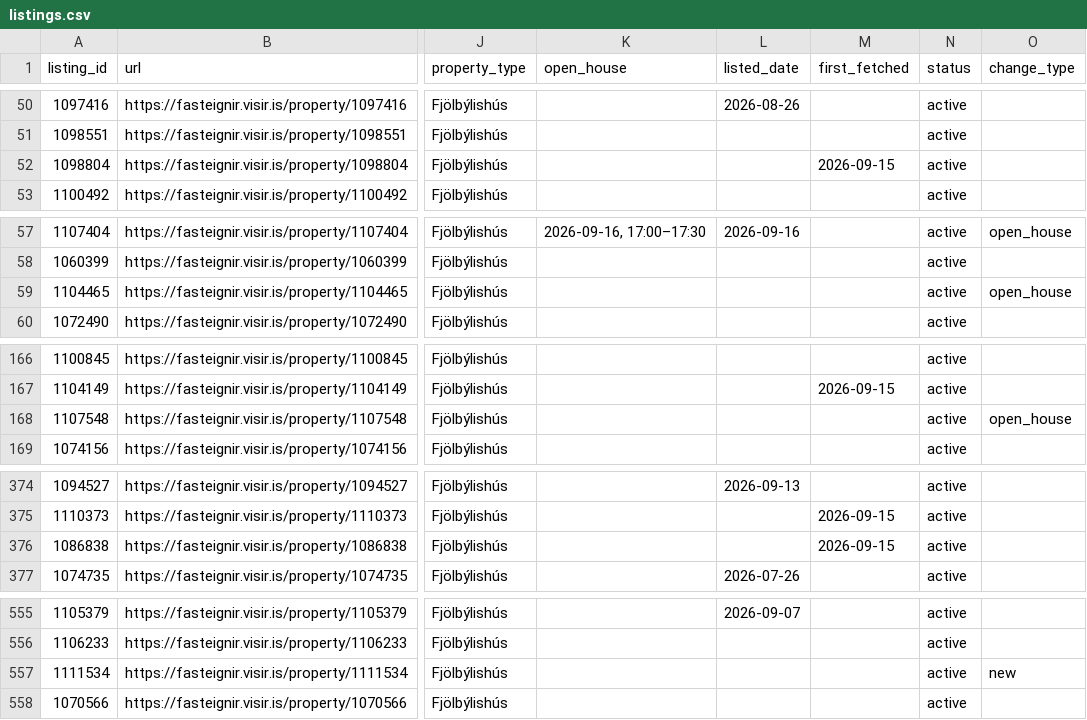
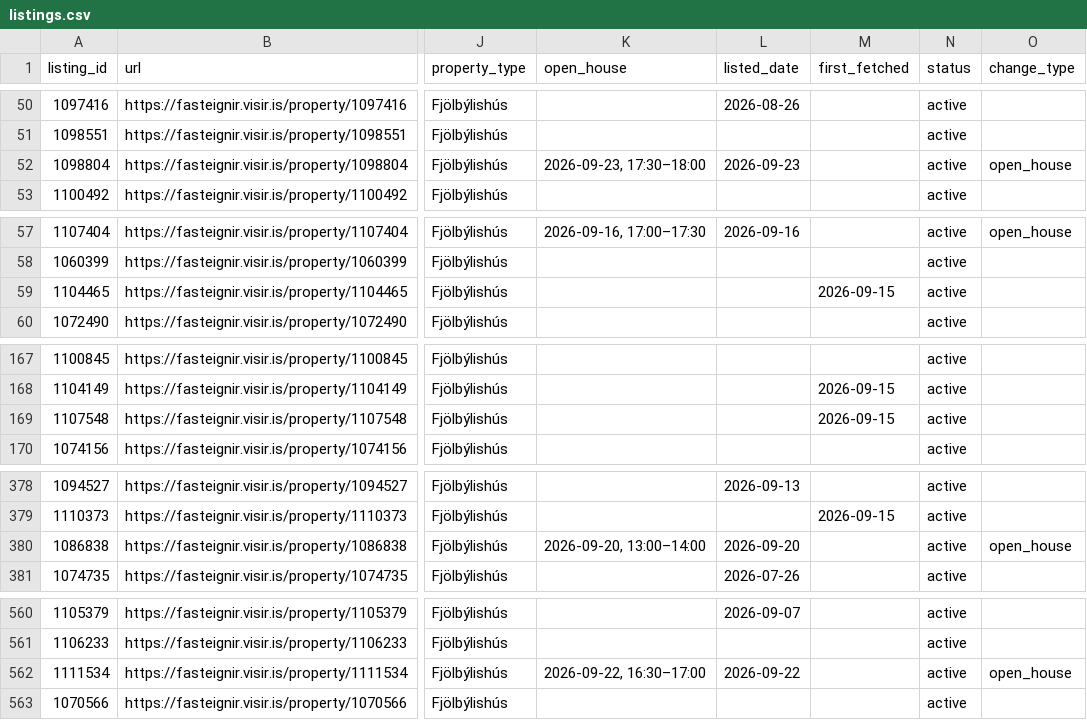
Before and after one commit to alruts/fasteignir-listing-monitor, a CSV file: data/listings.csv, drawn as a sheet; only a part is shown, gaps mark what is left out; addresses are those after the commit; the diff covers the shown part only; the diff names each change by its address in the sheet, - before the commit and + after, or states it on an @@ line.

Commit message:
Update house listings

```diff
--- a/data/listings.csv
+++ b/data/listings.csv
-K52 (open_house): (empty)
+K52 (open_house): 2026-09-23, 17:30–18:00
-L52 (listed_date): (empty)
+L52 (listed_date): 2026-09-23
-M52 (first_fetched): 2026-09-15
+M52 (first_fetched): (empty)
-O52 (change_type): (empty)
+O52 (change_type): open_house
-M59 (first_fetched): (empty)
+M59 (first_fetched): 2026-09-15
-O59 (change_type): open_house
+O59 (change_type): (empty)
-M169 (first_fetched): (empty)
+M169 (first_fetched): 2026-09-15
-O169 (change_type): open_house
+O169 (change_type): (empty)
-K380 (open_house): (empty)
+K380 (open_house): 2026-09-20, 13:00–14:00
-L380 (listed_date): (empty)
+L380 (listed_date): 2026-09-20
-M380 (first_fetched): 2026-09-15
+M380 (first_fetched): (empty)
-O380 (change_type): (empty)
+O380 (change_type): open_house
-K562 (open_house): (empty)
+K562 (open_house): 2026-09-22, 16:30–17:00
-L562 (listed_date): (empty)
+L562 (listed_date): 2026-09-22
-O562 (change_type): new
+O562 (change_type): open_house
```
Also changed, not shown: 5 added rows and 16 edited cells elsewhere in this file, 2 other files.
